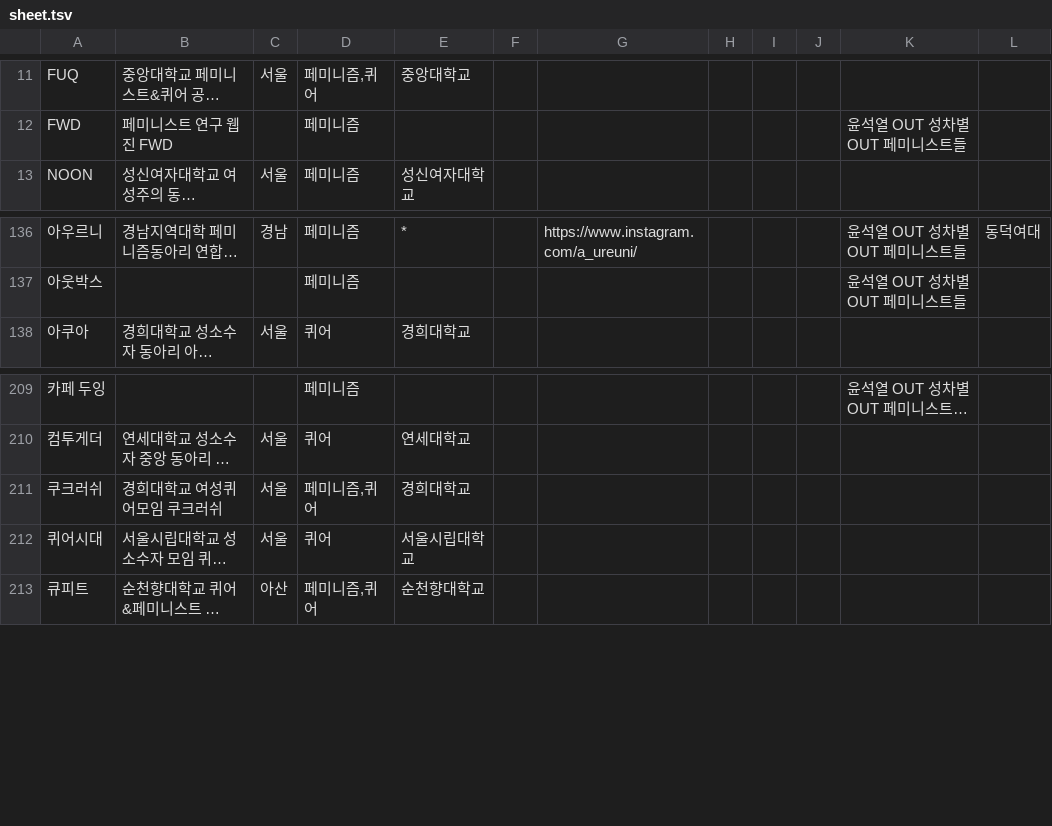
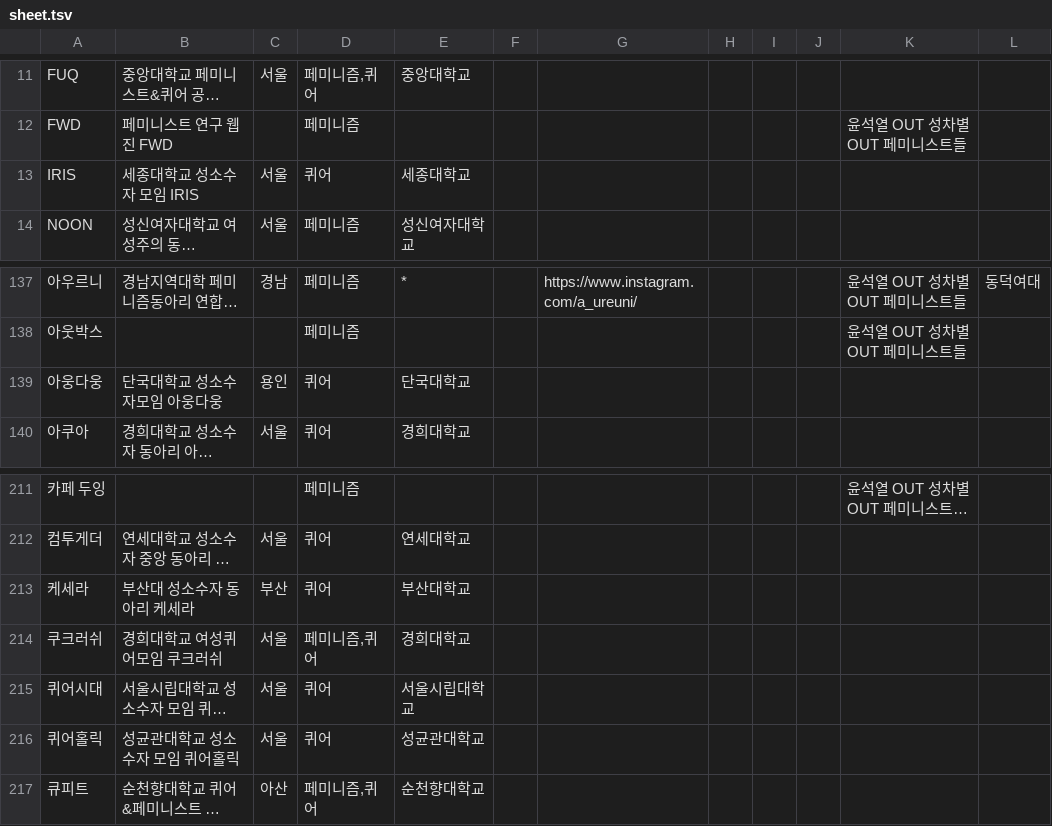
Before and after one commit to saschanaz/femiwiki-leaflet, a TSV file: sheet.tsv, drawn as a sheet; only a part is shown, gaps mark what is left out; long unchanged cells end in …; the diff names each change by its address in the sheet, - before the commit and + after, or states it on an @@ line.

Commit message:
Add more entries

```diff
--- a/sheet.tsv
+++ b/sheet.tsv
+row 13: IRIS | 세종대학교 성소수자 모임 IRIS | 서울 | 퀴어 | 세종대학교
+row 139: 아웅다웅 | 단국대학교 성소수자모임 아웅다웅 | 용인 | 퀴어 | 단국대학교
+row 213: 케세라 | 부산대 성소수자 동아리 케세라 | 부산 | 퀴어 | 부산대학교
+row 216: 퀴어홀릭 | 성균관대학교 성소수자 모임 퀴어홀릭 | 서울 | 퀴어 | 성균관대학교
```
Also changed, not shown: 1 other file.
